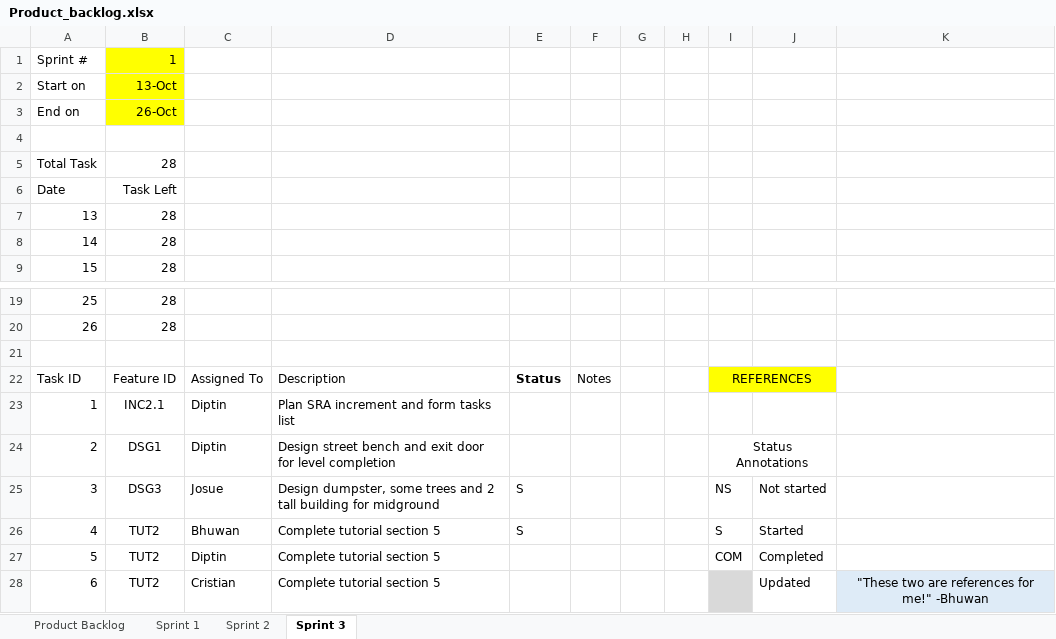
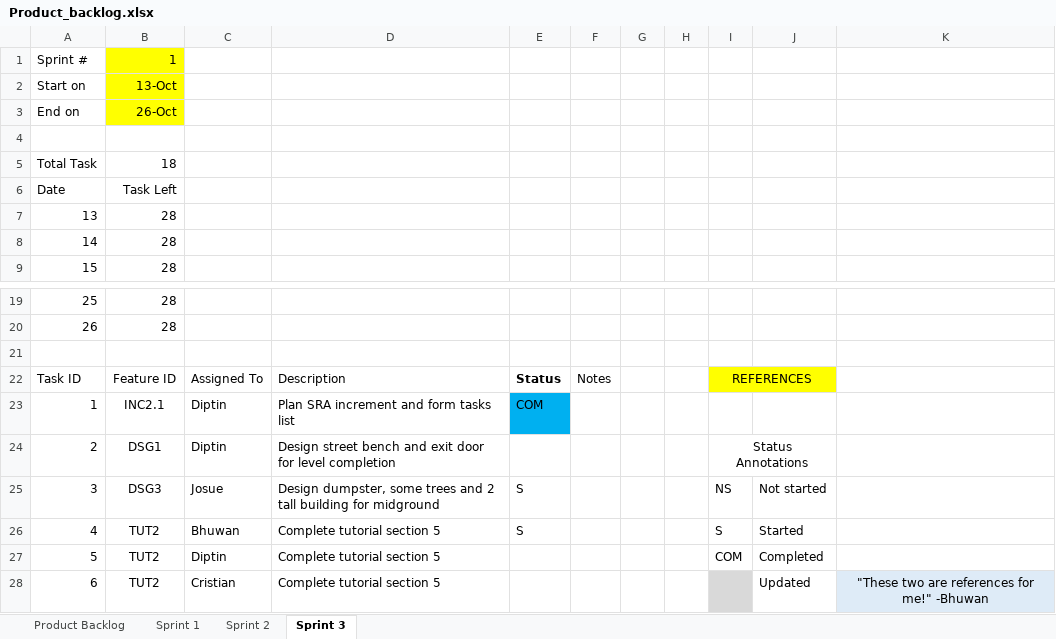
Before and after one commit to d1p3/stickJumpForce, an Excel workbook: Product_backlog.xlsx, sheet Sprint 3, drawn as a sheet; only a part is shown, gaps mark what is left out; values as stored, in another font and other column widths than the file's, no borders; charts and pictures not drawn; the diff covers the shown part only; the diff names each change by its address in the sheet, - before the commit and + after, or states it on an @@ line.

```diff
--- a/Product_backlog.xlsx (sheet Sprint 3)
+++ b/Product_backlog.xlsx (sheet Sprint 3)
-B5: 28
+B5: 18
-E23: (empty)
+E23: COM
-E23 fill: none
+E23 fill: #00B0F0
```
Also changed, not shown: 8 added rows, 9 removed rows and 18 edited cells elsewhere in this sheet, charts or pictures.
